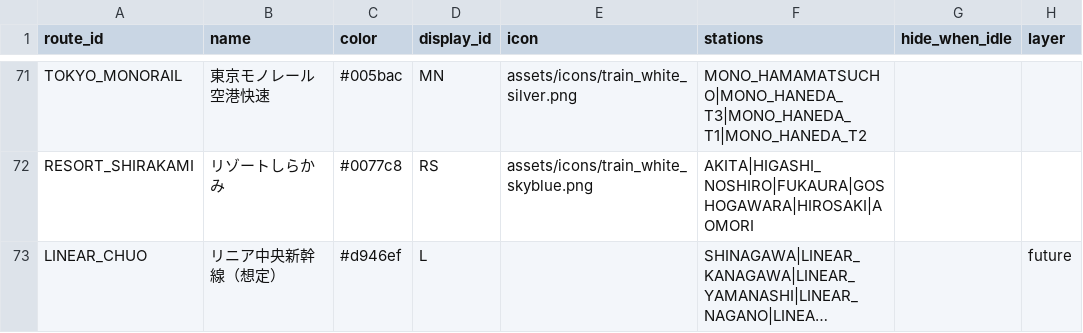
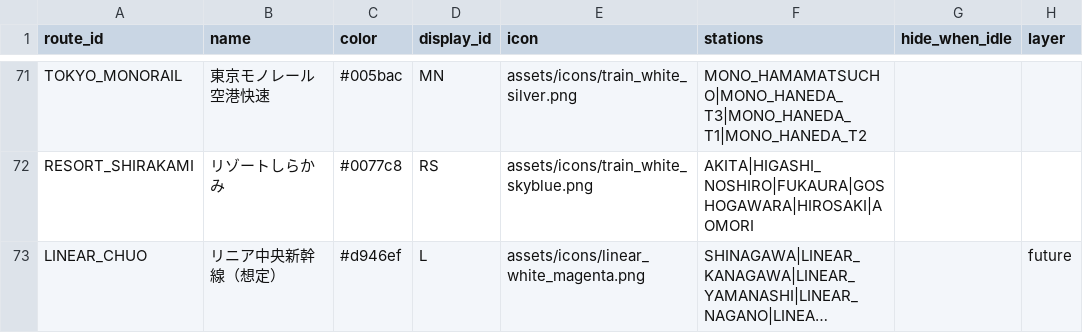
Before and after one commit to tetsuhagi/tetsudou-map-jp, a CSV file: data/routes.csv, drawn as a sheet; only a part is shown, gaps mark what is left out; long unchanged cells end in …; the diff names each change by its address in the sheet, - before the commit and + after, or states it on an @@ line.

```diff
--- a/data/routes.csv
+++ b/data/routes.csv
-E73 (icon): (empty)
+E73 (icon): assets/icons/linear_white_magenta.png
```
Also changed, not shown: 4 other files.
